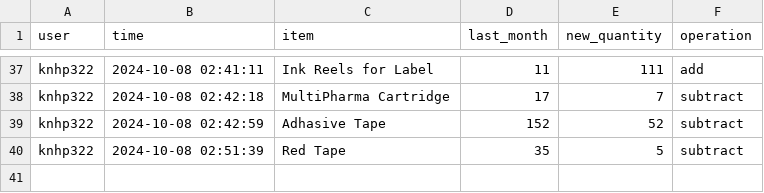
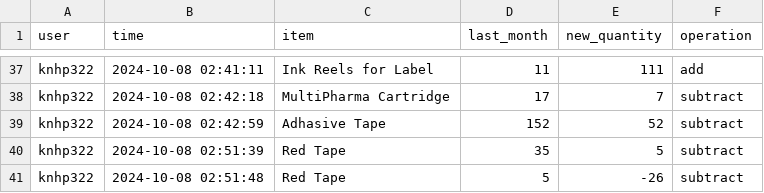
Before and after one commit to shehabsow/STG-2024, a CSV file: logs.csv, drawn as a sheet; only a part is shown, gaps mark what is left out.

Commit message:
Updated logs CSV

```diff
--- a/logs.csv
+++ b/logs.csv
@@ -40 +40,2 @@ knhp322,2024-10-08 02:42:59,Adhasive Tape,152,52,subtract
 knhp322,2024-10-08 02:51:39,Red Tape,35,5,subtract
+knhp322,2024-10-08 02:51:48,Red Tape,5,-26,subtract
```
